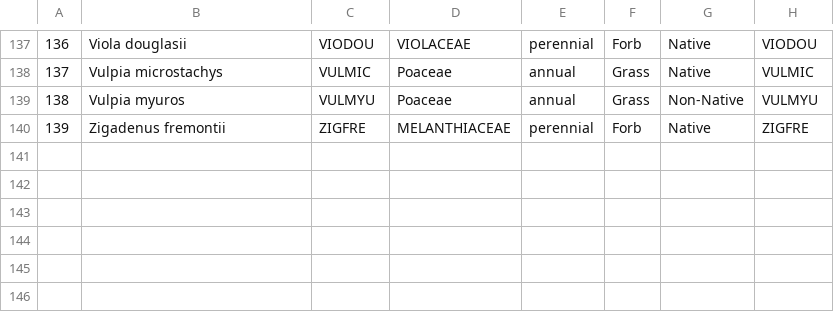
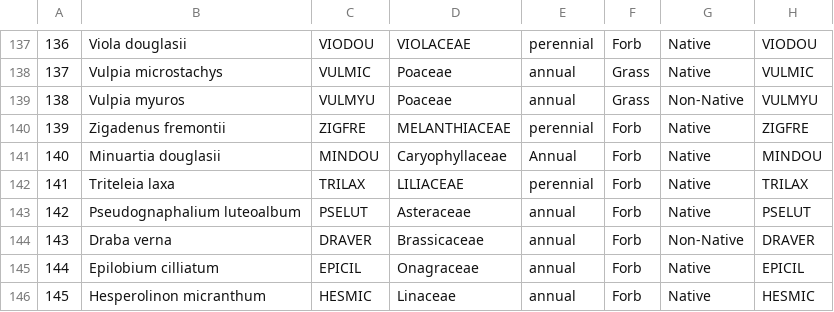
Before and after one commit to GremerLab/Seedbanks_traits_global_change, a CSV file: Data/species_metadata.csv, drawn as a sheet; only a part is shown, gaps mark what is left out; the diff names each change by its address in the sheet, - before the commit and + after, or states it on an @@ line.

Commit message:
correcting species list and including abundance

```diff
--- a/Data/species_metadata.csv
+++ b/Data/species_metadata.csv
+row 141: 140 | Minuartia douglasii | MINDOU | Caryophyllaceae | Annual | Forb | Native | MINDOU
+row 142: 141 | Triteleia laxa | TRILAX | LILIACEAE | perennial | Forb | Native | TRILAX
+row 143: 142 | Pseudognaphalium luteoalbum | PSELUT | Asteraceae | annual | Forb | Native | PSELUT
+row 144: 143 | Draba verna | DRAVER | Brassicaceae | annual | Forb | Non-Native | DRAVER
+row 145: 144 | Epilobium cilliatum | EPICIL | Onagraceae | annual | Forb | Native | EPICIL
+row 146: 145 | Hesperolinon micranthum | HESMIC | Linaceae | annual | Forb | Native | HESMIC
```
Also changed, not shown: Data/Species list_with seed bank counts.csv, 5 other files.
